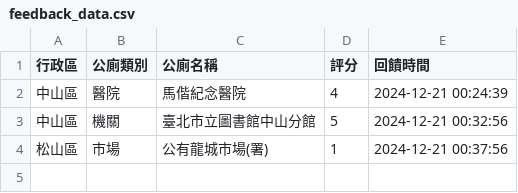
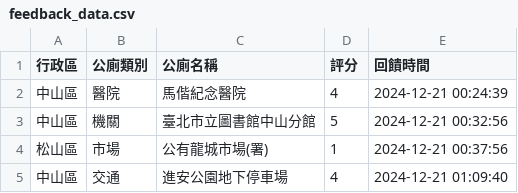
Before and after one commit to yk-lin1021/113-1gis, a CSV file: feedback_data.csv, drawn as a sheet.

Commit message:
更新回饋資料

```diff
--- a/feedback_data.csv
+++ b/feedback_data.csv
@@ -4 +4,2 @@
 松山區,市場,公有龍城市場(署),1,2024-12-21 00:37:56
+中山區,交通,進安公園地下停車場,4,2024-12-21 01:09:40
```
